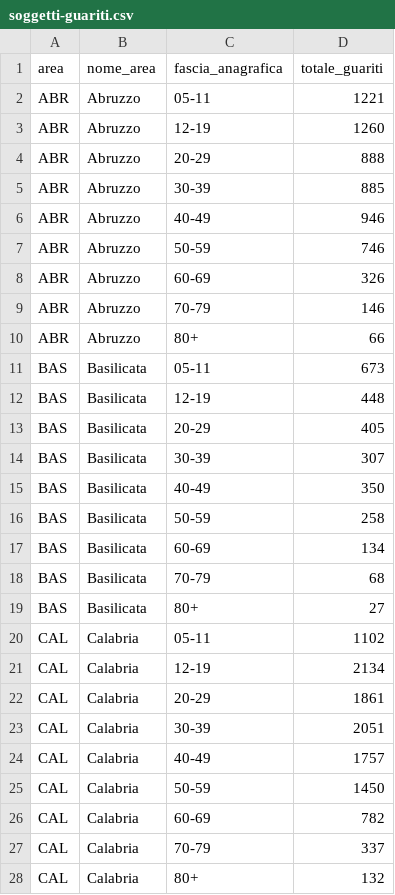
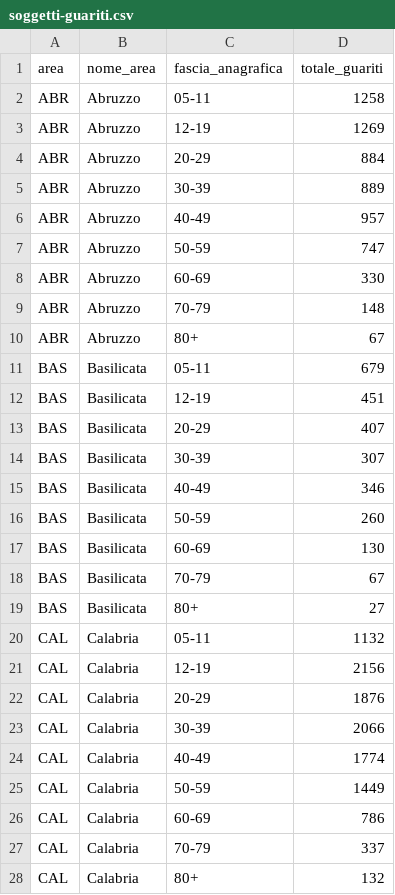
Before and after one commit to italia/covid19-opendata-vaccini, a CSV file: dati/soggetti-guariti.csv, drawn as a sheet; only a part is shown; the diff covers the shown part only.

```diff
--- a/dati/soggetti-guariti.csv
+++ b/dati/soggetti-guariti.csv
@@ -1,27 +1,27 @@
 area,nome_area,fascia_anagrafica,totale_guariti
-ABR,Abruzzo,05-11,1221
-ABR,Abruzzo,12-19,1260
-ABR,Abruzzo,20-29,888
-ABR,Abruzzo,30-39,885
-ABR,Abruzzo,40-49,946
-ABR,Abruzzo,50-59,746
-ABR,Abruzzo,60-69,326
-ABR,Abruzzo,70-79,146
-ABR,Abruzzo,80+,66
-BAS,Basilicata,05-11,673
-BAS,Basilicata,12-19,448
-BAS,Basilicata,20-29,405
+ABR,Abruzzo,05-11,1258
+ABR,Abruzzo,12-19,1269
+ABR,Abruzzo,20-29,884
+ABR,Abruzzo,30-39,889
+ABR,Abruzzo,40-49,957
+ABR,Abruzzo,50-59,747
+ABR,Abruzzo,60-69,330
+ABR,Abruzzo,70-79,148
+ABR,Abruzzo,80+,67
+BAS,Basilicata,05-11,679
+BAS,Basilicata,12-19,451
+BAS,Basilicata,20-29,407
 BAS,Basilicata,30-39,307
-BAS,Basilicata,40-49,350
-BAS,Basilicata,50-59,258
-BAS,Basilicata,60-69,134
-BAS,Basilicata,70-79,68
+BAS,Basilicata,40-49,346
+BAS,Basilicata,50-59,260
+BAS,Basilicata,60-69,130
+BAS,Basilicata,70-79,67
 BAS,Basilicata,80+,27
-CAL,Calabria,05-11,1102
-CAL,Calabria,12-19,2134
-CAL,Calabria,20-29,1861
-CAL,Calabria,30-39,2051
-CAL,Calabria,40-49,1757
-CAL,Calabria,50-59,1450
-CAL,Calabria,60-69,782
+CAL,Calabria,05-11,1132
+CAL,Calabria,12-19,2156
+CAL,Calabria,20-29,1876
+CAL,Calabria,30-39,2066
+CAL,Calabria,40-49,1774
+CAL,Calabria,50-59,1449
+CAL,Calabria,60-69,786
 CAL,Calabria,70-79,337
```
Also changed, not shown: 147 edited cells elsewhere in this file, dati/anagrafica-vaccini-summary-latest.csv, dati/consegne-vaccini-latest.csv, 9 other files.
